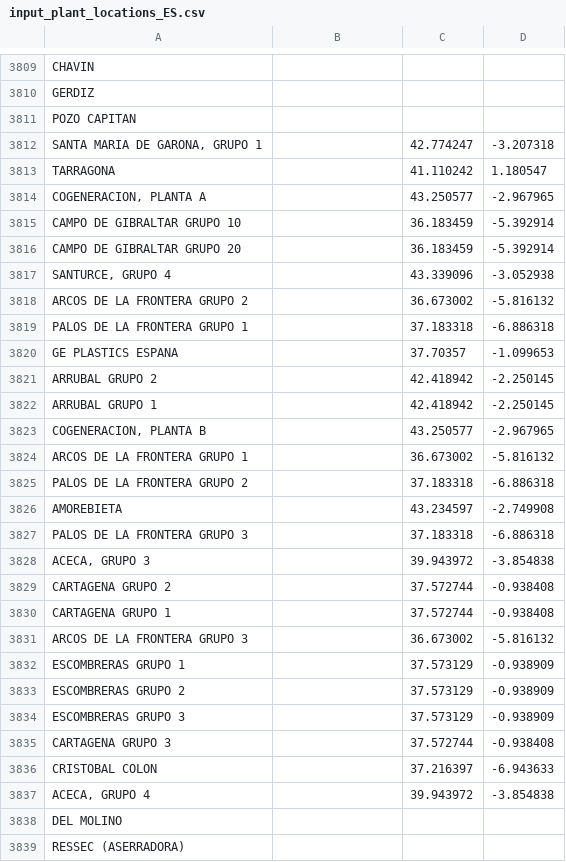
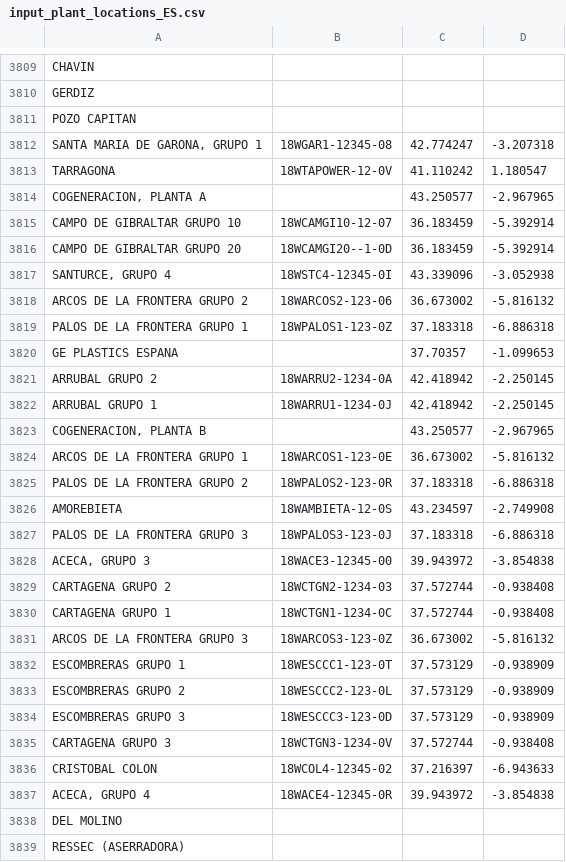
Before and after one commit to Open-Power-System-Data/conventional_power_plants, a CSV file: input/input_plant_locations_ES.csv, drawn as a sheet; only a part is shown, gaps mark what is left out; the diff covers the shown part only.

Commit message:
Update of input-files

```diff
--- a/input/input_plant_locations_ES.csv
+++ b/input/input_plant_locations_ES.csv
@@ -3811,28 +3811,28 @@ GERDIZ,,,
 POZO CAPITAN,,,
-"SANTA MARIA DE GARONA, GRUPO 1",,42.774247,-3.207318
-TARRAGONA,,41.110242,1.180547
+"SANTA MARIA DE GARONA, GRUPO 1",18WGAR1-12345-08,42.774247,-3.207318
+TARRAGONA,18WTAPOWER-12-0V,41.110242,1.180547
 "COGENERACION, PLANTA A",,43.250577,-2.967965
-CAMPO DE GIBRALTAR GRUPO 10,,36.183459,-5.392914
-CAMPO DE GIBRALTAR GRUPO 20,,36.183459,-5.392914
-"SANTURCE, GRUPO 4",,43.339096,-3.052938
-ARCOS DE LA FRONTERA GRUPO 2,,36.673002,-5.816132
-PALOS DE LA FRONTERA GRUPO 1,,37.183318,-6.886318
+CAMPO DE GIBRALTAR GRUPO 10,18WCAMGI10-12-07,36.183459,-5.392914
+CAMPO DE GIBRALTAR GRUPO 20,18WCAMGI20--1-0D,36.183459,-5.392914
+"SANTURCE, GRUPO 4",18WSTC4-12345-0I,43.339096,-3.052938
+ARCOS DE LA FRONTERA GRUPO 2,18WARCOS2-123-06,36.673002,-5.816132
+PALOS DE LA FRONTERA GRUPO 1,18WPALOS1-123-0Z,37.183318,-6.886318
 GE PLASTICS ESPANA,,37.70357,-1.099653
-ARRUBAL GRUPO 2,,42.418942,-2.250145
-ARRUBAL GRUPO 1,,42.418942,-2.250145
+ARRUBAL GRUPO 2,18WARRU2-1234-0A,42.418942,-2.250145
+ARRUBAL GRUPO 1,18WARRU1-1234-0J,42.418942,-2.250145
 "COGENERACION, PLANTA B",,43.250577,-2.967965
-ARCOS DE LA FRONTERA GRUPO 1,,36.673002,-5.816132
-PALOS DE LA FRONTERA GRUPO 2,,37.183318,-6.886318
-AMOREBIETA,,43.234597,-2.749908
-PALOS DE LA FRONTERA GRUPO 3,,37.183318,-6.886318
-"ACECA, GRUPO 3",,39.943972,-3.854838
-CARTAGENA GRUPO 2,,37.572744,-0.938408
-CARTAGENA GRUPO 1,,37.572744,-0.938408
-ARCOS DE LA FRONTERA GRUPO 3,,36.673002,-5.816132
-ESCOMBRERAS GRUPO 1,,37.573129,-0.938909
-ESCOMBRERAS GRUPO 2,,37.573129,-0.938909
-ESCOMBRERAS GRUPO 3,,37.573129,-0.938909
-CARTAGENA GRUPO 3,,37.572744,-0.938408
-CRISTOBAL COLON,,37.216397,-6.943633
-"ACECA, GRUPO 4",,39.943972,-3.854838
+ARCOS DE LA FRONTERA GRUPO 1,18WARCOS1-123-0E,36.673002,-5.816132
+PALOS DE LA FRONTERA GRUPO 2,18WPALOS2-123-0R,37.183318,-6.886318
+AMOREBIETA,18WAMBIETA-12-0S,43.234597,-2.749908
+PALOS DE LA FRONTERA GRUPO 3,18WPALOS3-123-0J,37.183318,-6.886318
+"ACECA, GRUPO 3",18WACE3-12345-00,39.943972,-3.854838
+CARTAGENA GRUPO 2,18WCTGN2-1234-03,37.572744,-0.938408
+CARTAGENA GRUPO 1,18WCTGN1-1234-0C,37.572744,-0.938408
+ARCOS DE LA FRONTERA GRUPO 3,18WARCOS3-123-0Z,36.673002,-5.816132
+ESCOMBRERAS GRUPO 1,18WESCCC1-123-0T,37.573129,-0.938909
+ESCOMBRERAS GRUPO 2,18WESCCC2-123-0L,37.573129,-0.938909
+ESCOMBRERAS GRUPO 3,18WESCCC3-123-0D,37.573129,-0.938909
+CARTAGENA GRUPO 3,18WCTGN3-1234-0V,37.572744,-0.938408
+CRISTOBAL COLON,18WCOL4-12345-02,37.216397,-6.943633
+"ACECA, GRUPO 4",18WACE4-12345-0R,39.943972,-3.854838
 DEL MOLINO,,,
```
Also changed, not shown: 74 edited cells elsewhere in this file, input/input_plant-list_AT_hydro.csv, input/input_plant-list_NO.csv, 10 other files.
